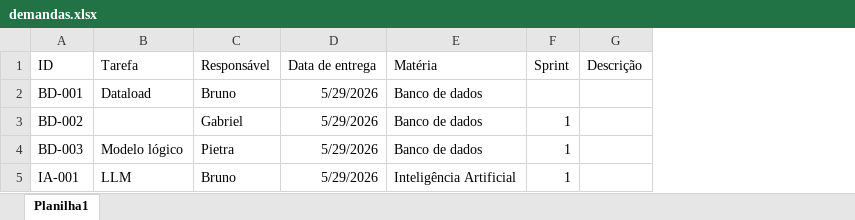
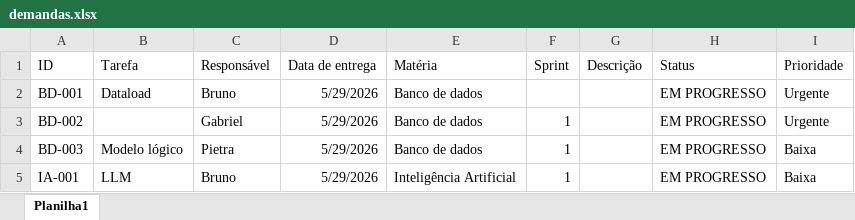
Before and after one commit to samuelpimentah/sheets_automation, an Excel workbook: demandas.xlsx, sheet Planilha1, drawn as a sheet; values as stored, in another font and other column widths than the file's, no borders; the diff names each change by its address in the sheet, - before the commit and + after, or states it on an @@ line.

```diff
--- a/demandas.xlsx (sheet Planilha1)
+++ b/demandas.xlsx (sheet Planilha1)
+column H (Status), rows 2-5: all EM PROGRESSO
+column I (Prioridade), rows 2-5: Urgente | Urgente | Baixa | Baixa
```
Also changed, not shown: 1 other file.
